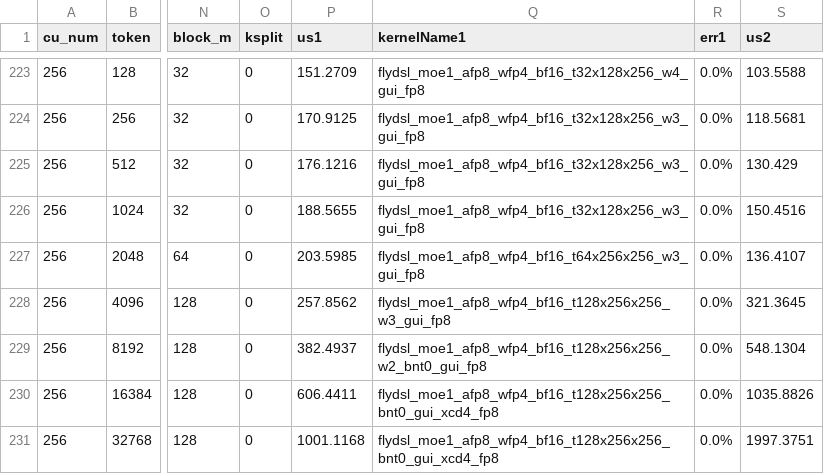
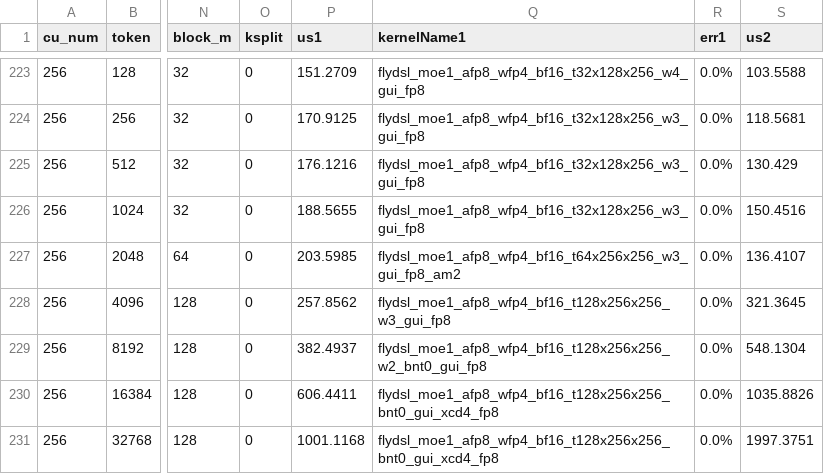
Before and after one commit to IzacharyI/aiter, a CSV file: aiter/configs/model_configs/dsv4_fp8fp4_tuned_fmoe.csv, drawn as a sheet; only a part is shown, gaps mark what is left out; the diff names each change by its address in the sheet, - before the commit and + after, or states it on an @@ line.

Commit message:
[FLYDSL][MOE] Add decode stage1 AM2 block map
    Reuse fp4 weights across paired same-expert decode sort blocks and select the verified w3 AM2 kernel for DSV4Pro M=2048.

```diff
--- a/aiter/configs/model_configs/dsv4_fp8fp4_tuned_fmoe.csv
+++ b/aiter/configs/model_configs/dsv4_fp8fp4_tuned_fmoe.csv
-Q227 (kernelName1): flydsl_moe1_afp8_wfp4_bf16_t64x256x256_w3_gui_fp8
+Q227 (kernelName1): flydsl_moe1_afp8_wfp4_bf16_t64x256x256_w3_gui_fp8_am2
```
Also changed, not shown: 2 other files.
